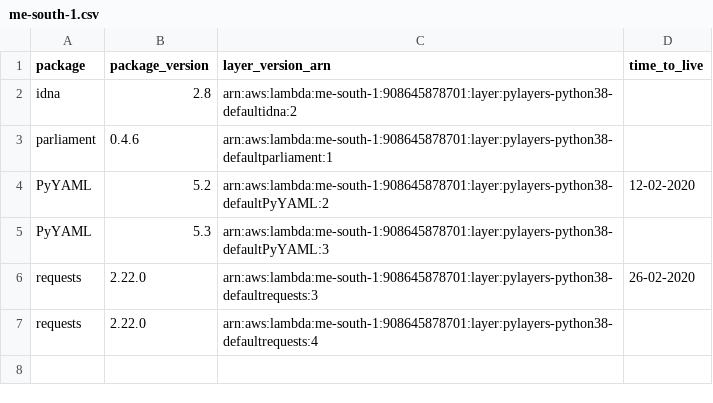
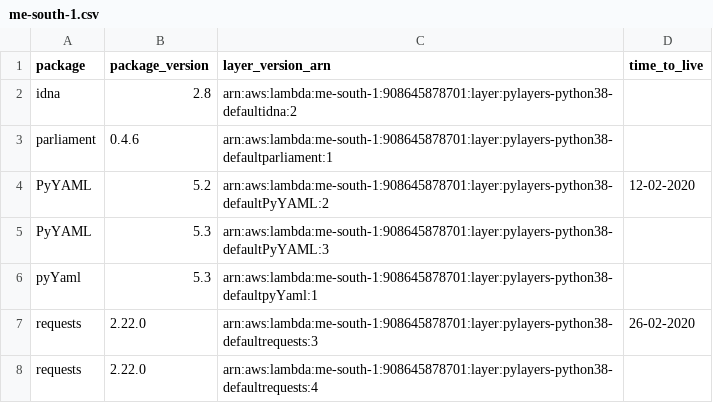
Before and after one commit to keithrozario/KLayers-default, a CSV file: deployments/python3.8/arns/me-south-1.csv, drawn as a sheet.

```diff
--- a/deployments/python3.8/arns/me-south-1.csv
+++ b/deployments/python3.8/arns/me-south-1.csv
@@ -5,2 +5,3 @@ PyYAML,5.2,arn:aws:lambda:me-south-1:908645878701:layer:pylayers-python38-defaul
 PyYAML,5.3,arn:aws:lambda:me-south-1:908645878701:layer:pylayers-python38-defaultPyYAML:3,
+pyYaml,5.3,arn:aws:lambda:me-south-1:908645878701:layer:pylayers-python38-defaultpyYaml:1,
 requests,2.22.0,arn:aws:lambda:me-south-1:908645878701:layer:pylayers-python38-defaultrequests:3,26-02-2020
```
Also changed, not shown: deployments/python3.8/arns/ap-east-1.csv, deployments/python3.8/arns/ap-southeast-1.csv.
